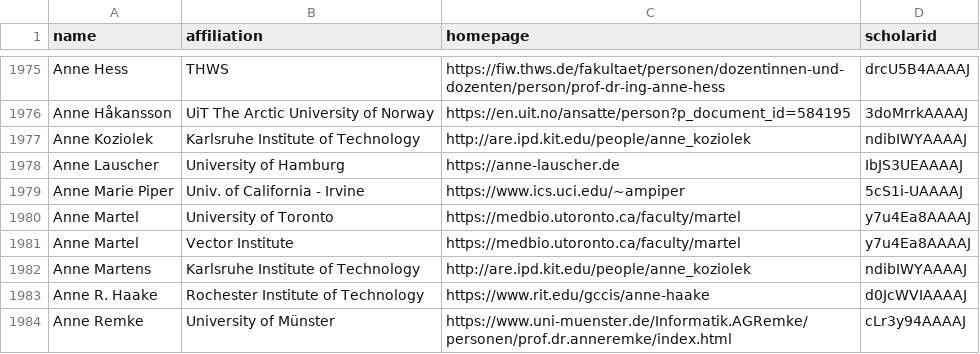
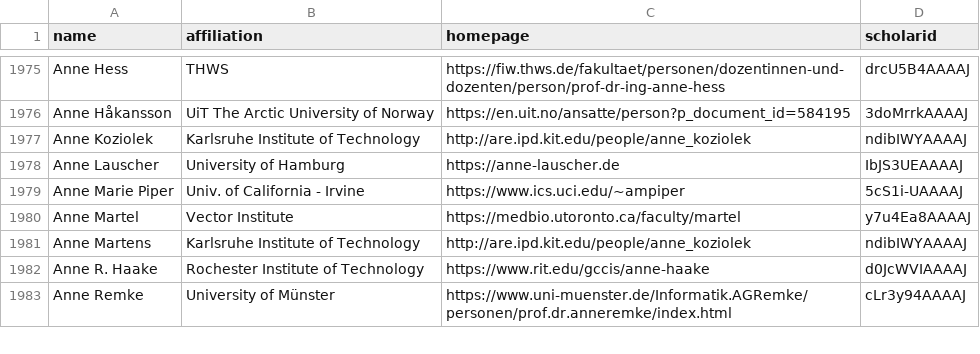
Before and after one commit to VectorInstitute/CSrankings, a CSV file: csrankings-a.csv, drawn as a sheet; only a part is shown, gaps mark what is left out.

```diff
--- a/csrankings-a.csv
+++ b/csrankings-a.csv
@@ -1979,3 +1979,2 @@ Anne Lauscher,University of Hamburg,https://anne-lauscher.de,IbJS3UEAAAAJ
 Anne Marie Piper,Univ. of California - Irvine,https://www.ics.uci.edu/~ampiper,5cS1i-UAAAAJ
-Anne Martel,University of Toronto,https://medbio.utoronto.ca/faculty/martel,y7u4Ea8AAAAJ
 Anne Martel,Vector Institute,https://medbio.utoronto.ca/faculty/martel,y7u4Ea8AAAAJ
```
Also changed, not shown: csrankings-g.csv, csrankings-h.csv, 10 other files.
